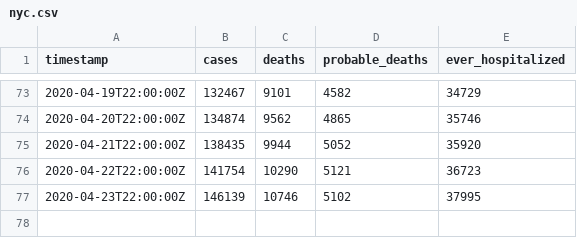
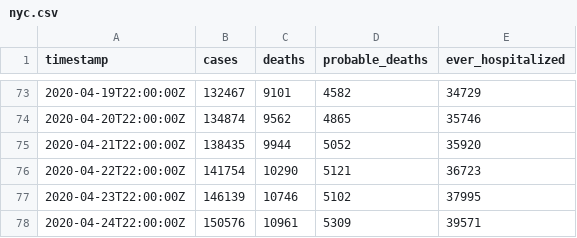
Before and after one commit to thecityny/covid-19-nyc-data, a CSV file: nyc.csv, drawn as a sheet; only a part is shown, gaps mark what is left out; the diff names each change by its address in the sheet, - before the commit and + after, or states it on an @@ line.

Commit message:
NYC and state 4/24 data, ZCTA 4/25 data

```diff
--- a/nyc.csv
+++ b/nyc.csv
+row 78: 2020-04-24T22:00:00Z | 150576 | 10961 | 5309 | 39571
```
Also changed, not shown: age.csv, borough.csv, 3 other files.
